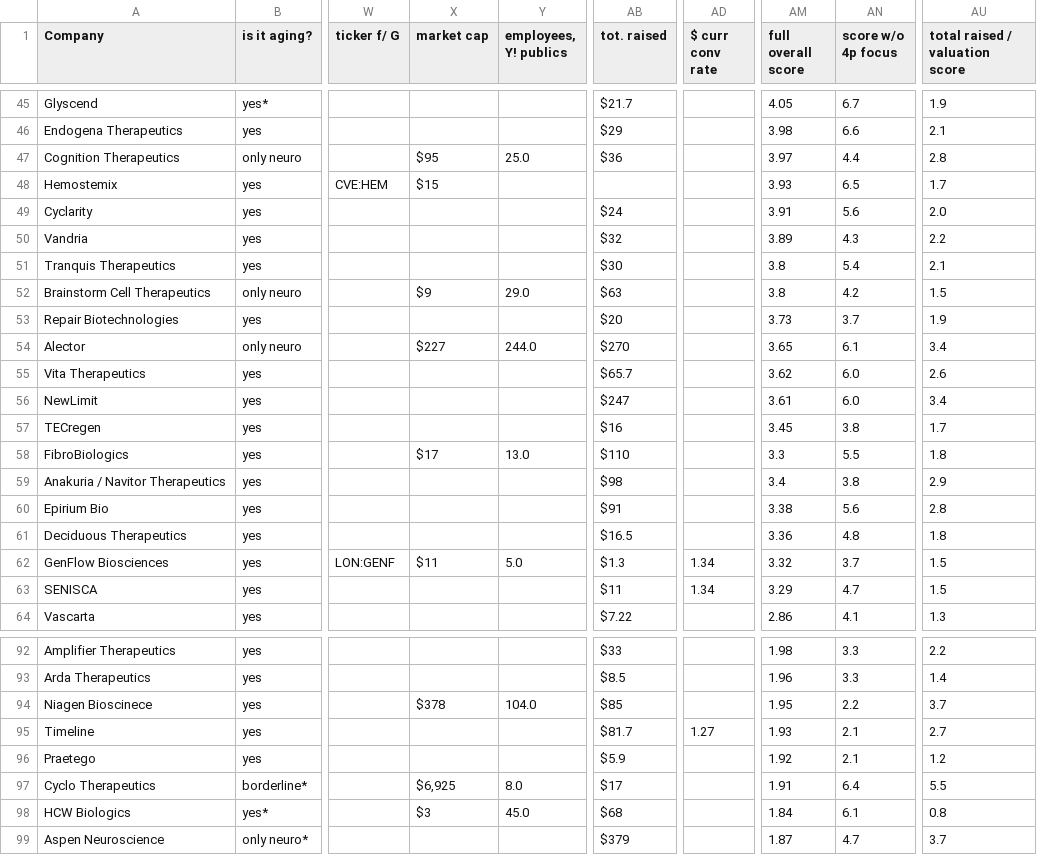
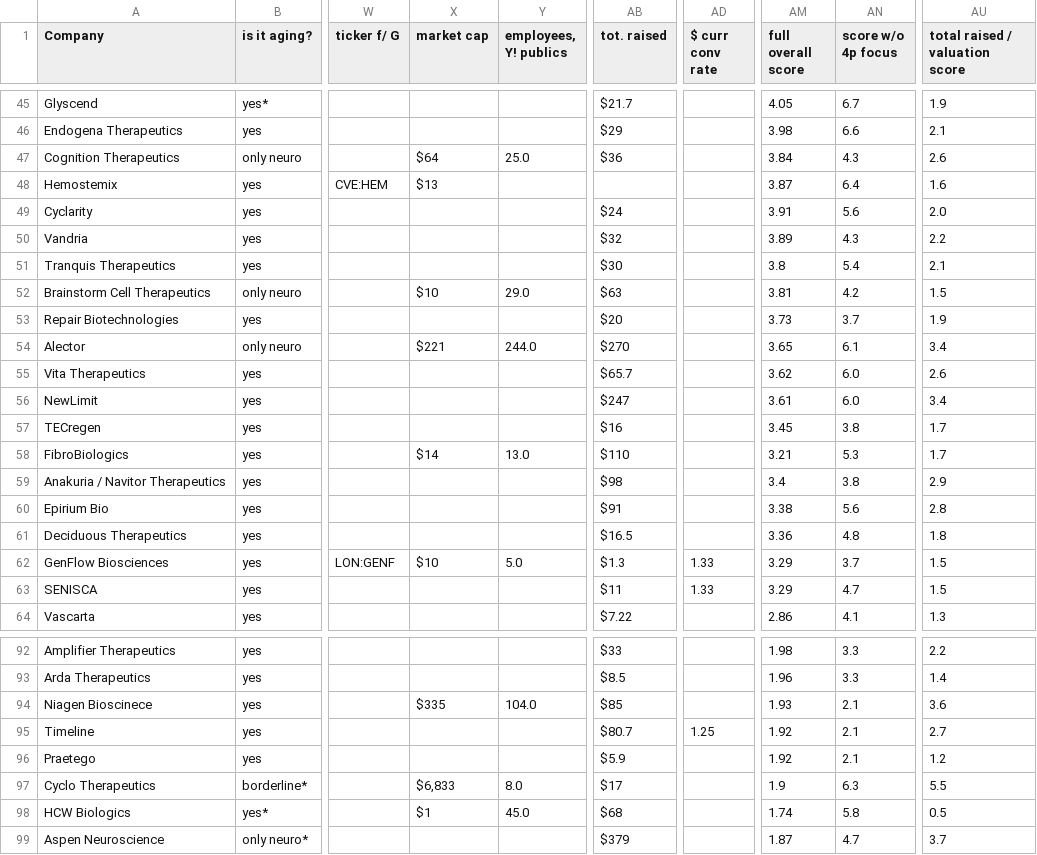
Before and after one commit to f-neri/longevity_biotech_insights, a CSV file: data/companies_clean.csv, drawn as a sheet; only a part is shown, gaps mark what is left out; the diff covers the shown part only; the diff names each change by its address in the sheet, - before the commit and + after, or states it on an @@ line.

Commit message:
chore(data): refresh cleaned snapshot and remove obsolete detail_lookups file

```diff
--- a/data/companies_clean.csv
+++ b/data/companies_clean.csv
-X47 (market cap): $95
+X47 (market cap): $64
-AM47 (full overall score): 3.97
+AM47 (full overall score): 3.84
-AN47 (score w/o 4p focus): 4.4
+AN47 (score w/o 4p focus): 4.3
-AU47 (total raised / valuation score): 2.8
+AU47 (total raised / valuation score): 2.6
-X48 (market cap): $15
+X48 (market cap): $13
-AM48 (full overall score): 3.93
+AM48 (full overall score): 3.87
-AN48 (score w/o 4p focus): 6.5
+AN48 (score w/o 4p focus): 6.4
-AU48 (total raised / valuation score): 1.7
+AU48 (total raised / valuation score): 1.6
-X52 (market cap): $9
+X52 (market cap): $10
-AM52 (full overall score): 3.8
+AM52 (full overall score): 3.81
-X54 (market cap): $227
+X54 (market cap): $221
-X58 (market cap): $17
+X58 (market cap): $14
-AM58 (full overall score): 3.3
+AM58 (full overall score): 3.21
-AN58 (score w/o 4p focus): 5.5
+AN58 (score w/o 4p focus): 5.3
-AU58 (total raised / valuation score): 1.8
+AU58 (total raised / valuation score): 1.7
-X62 (market cap): $11
+X62 (market cap): $10
-AD62:AD63 ($ curr conv rate): 1.34
+AD62:AD63 ($ curr conv rate): 1.33
-AM62 (full overall score): 3.32
+AM62 (full overall score): 3.29
-X94 (market cap): $378
+X94 (market cap): $335
-AM94 (full overall score): 1.95
+AM94 (full overall score): 1.93
-AN94 (score w/o 4p focus): 2.2
+AN94 (score w/o 4p focus): 2.1
-AU94 (total raised / valuation score): 3.7
+AU94 (total raised / valuation score): 3.6
-AB95 (tot. raised): $81.7
+AB95 (tot. raised): $80.7
-AD95 ($ curr conv rate): 1.27
+AD95 ($ curr conv rate): 1.25
-AM95 (full overall score): 1.93
+AM95 (full overall score): 1.92
-X97 (market cap): $6,925
+X97 (market cap): $6,833
-AM97 (full overall score): 1.91
+AM97 (full overall score): 1.9
-AN97 (score w/o 4p focus): 6.4
+AN97 (score w/o 4p focus): 6.3
-X98 (market cap): $3
+X98 (market cap): $1
-AM98 (full overall score): 1.84
+AM98 (full overall score): 1.74
-AN98 (score w/o 4p focus): 6.1
+AN98 (score w/o 4p focus): 5.8
-AU98 (total raised / valuation score): 0.8
+AU98 (total raised / valuation score): 0.5
```
Also changed, not shown: 51 edited cells elsewhere in this file, 2 other files.
